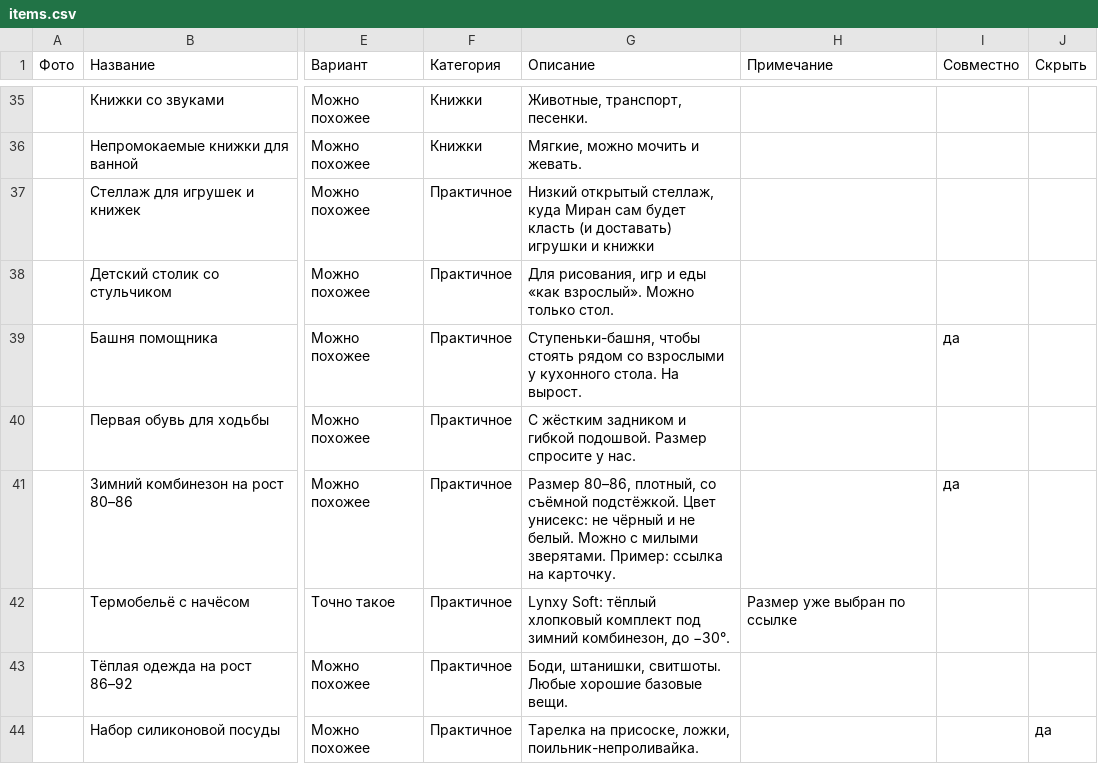
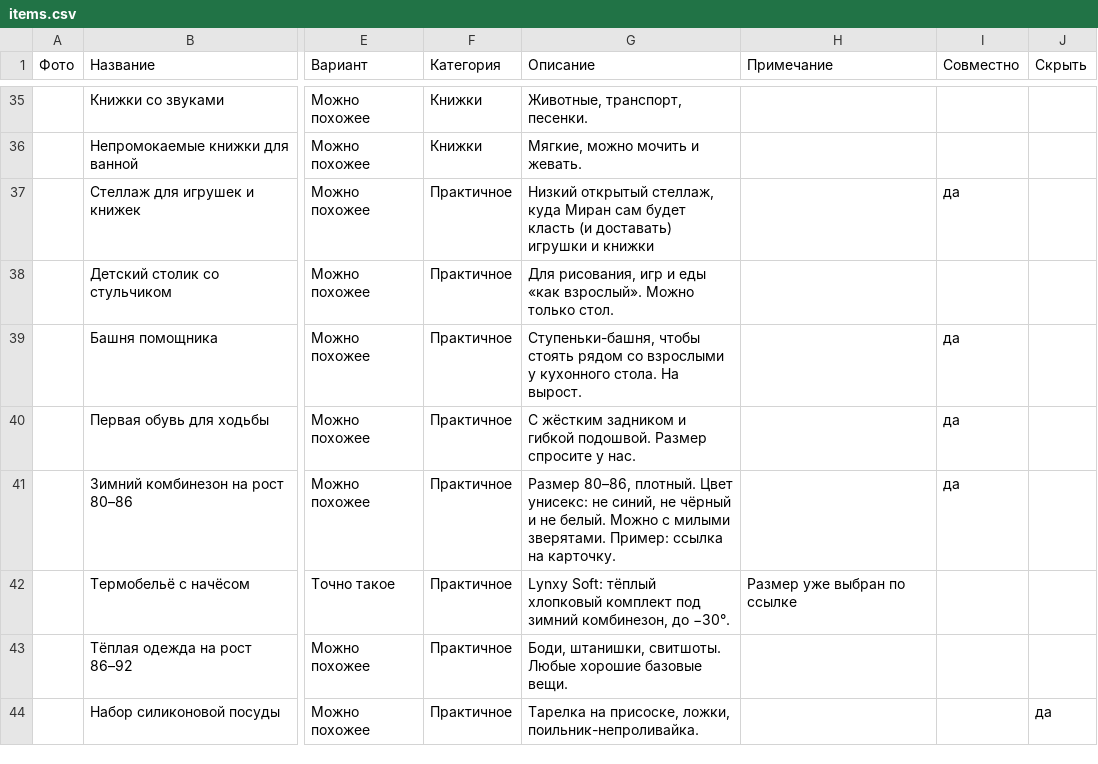
Before and after one commit to Hadeskrit-gif/miran-wishlist, a CSV file: items.csv, drawn as a sheet; only a part is shown, gaps mark what is left out; the diff covers the shown part only; the diff names each change by its address in the sheet, - before the commit and + after, or states it on an @@ line.

```diff
--- a/items.csv
+++ b/items.csv
-I37 (Совместно): (empty)
+I37 (Совместно): да
-I40 (Совместно): (empty)
+I40 (Совместно): да
-G41 (Описание): Размер 80–86, плотный, со съёмной подстёжкой. Цвет унисекс: не чёрный…
+G41 (Описание): Размер 80–86, плотный. Цвет унисекс: не синий, не чёрный…
```
Also changed, not shown: 15 edited cells elsewhere in this file, 4 other files.
